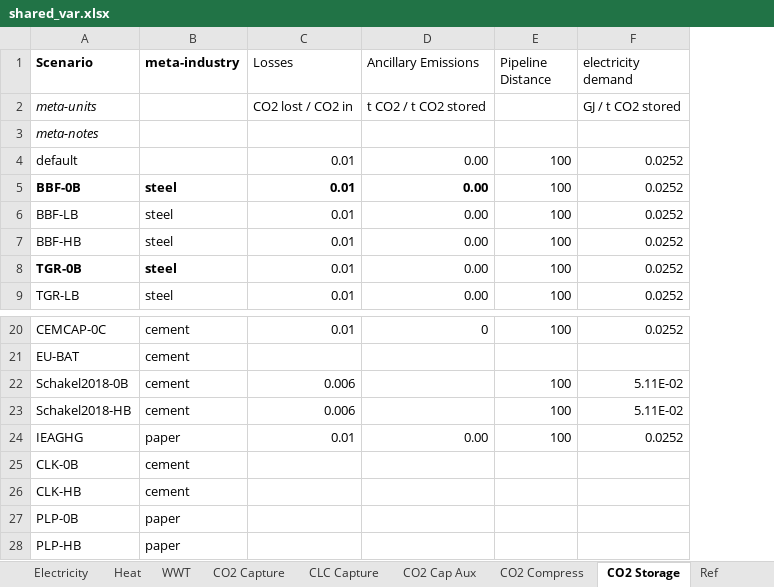
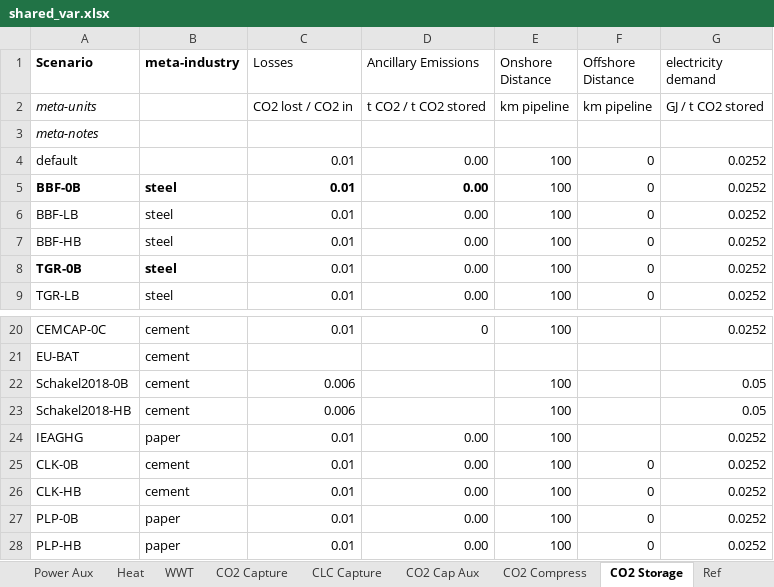
Before and after one commit to concoctions/BlackBlox, an Excel workbook: data/shared/shared_var.xlsx, sheet CO2 Storage, drawn as a sheet; only a part is shown, gaps mark what is left out; values as stored, in another font and other column widths than the file's, no borders; addresses are those after the commit; the diff names each change by its address in the sheet, - before the commit and + after, or states it on an @@ line.

```diff
--- a/data/shared/shared_var.xlsx (sheet CO2 Storage)
+++ b/data/shared/shared_var.xlsx (sheet CO2 Storage)
+sheet tab: Power Aux
+column F (Offshore Distance), rows 2-9: km pipeline |  | 0 | 0 | 0 | 0 | 0 | 0; rows 25-28: all 0
-E1: Pipeline Distance
+E1: Onshore Distance
-E2 (Onshore Distance): (empty)
+E2 (Onshore Distance): km pipeline
-G22:G23 (electricity demand): 5.11E-02
+G22:G23 (electricity demand): 0.05
-C25:C28 (Losses): (empty)
+C25:C28 (Losses): 0.01
-D25:D28 (Ancillary Emissions): (empty)
+D25:D28 (Ancillary Emissions): 0.00
-E25:E28 (Onshore Distance): (empty)
+E25:E28 (Onshore Distance): 100
-G25:G28 (electricity demand): (empty)
+G25:G28 (electricity demand): 0.0252
```
Also changed, not shown: sheet Power, other sheet tabs, formulas that keep their value, data/cement/factories/clinker_factory-HC.xlsx, data/shared/shared_calcs.xlsx, 14 other files.
